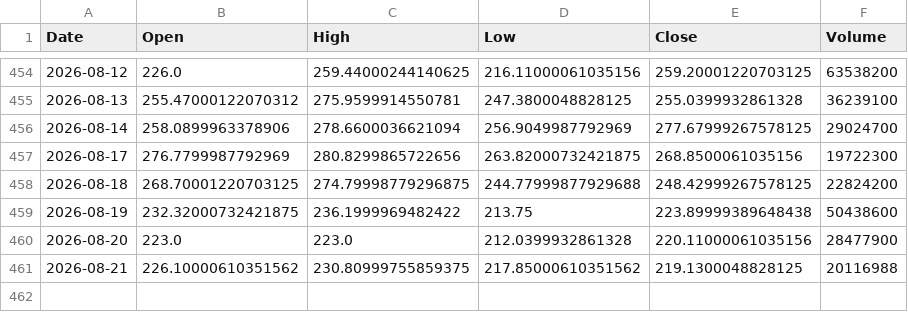
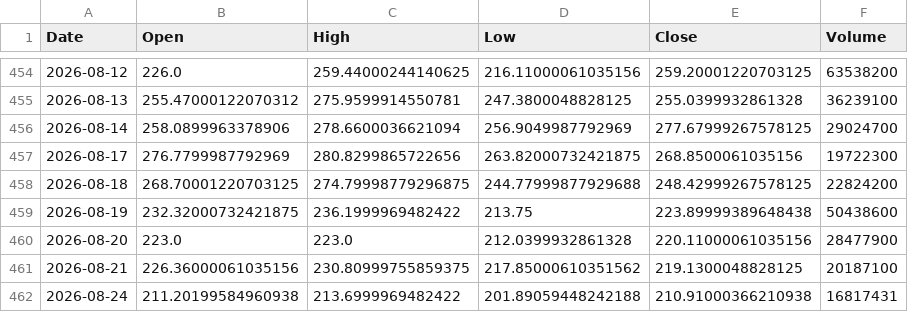
Before and after one commit to ShikanNagata/signal, a CSV file: data/NBIS.csv, drawn as a sheet; only a part is shown, gaps mark what is left out.

```diff
--- a/data/NBIS.csv
+++ b/data/NBIS.csv
@@ -460,2 +460,3 @@ Date,Open,High,Low,Close,Volume
 2026-08-20,223.0,223.0,212.0399932861328,220.11000061035156,28477900
-2026-08-21,226.10000610351562,230.80999755859375,217.85000610351562,219.1300048828125,20116988
+2026-08-21,226.36000061035156,230.80999755859375,217.85000610351562,219.1300048828125,20187100
+2026-08-24,211.20199584960938,213.6999969482422,201.89059448242188,210.91000366210938,16817431
```
Also changed, not shown: data/AMD.csv, data/CRCL.csv, 9 other files.
